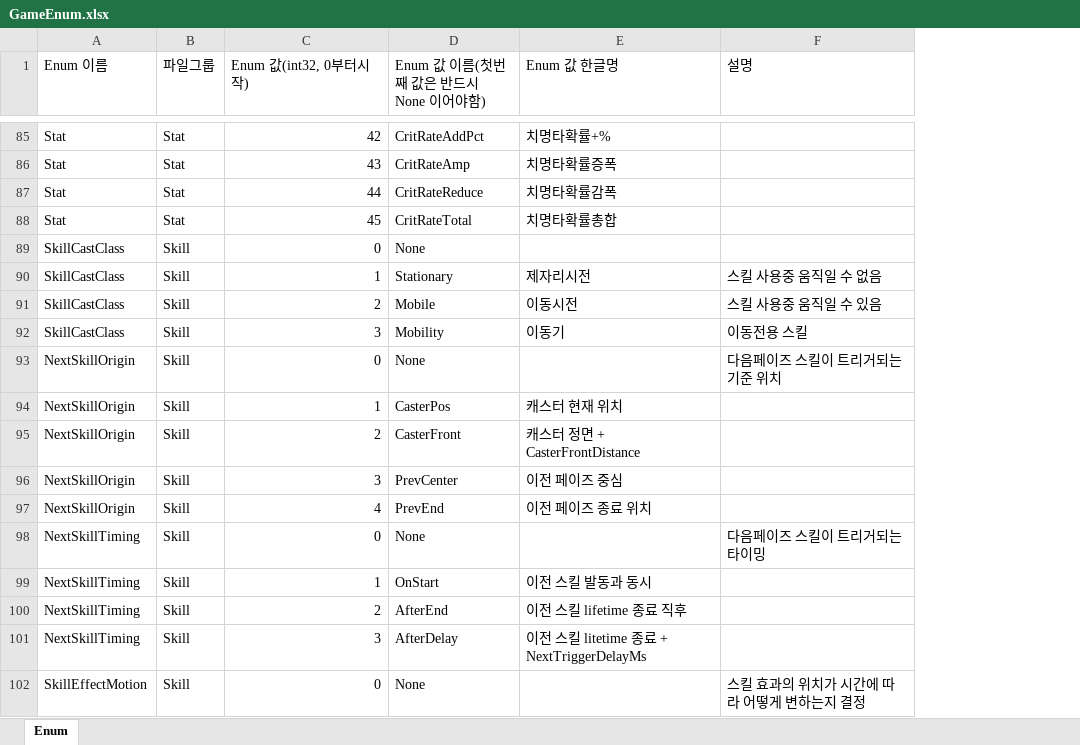
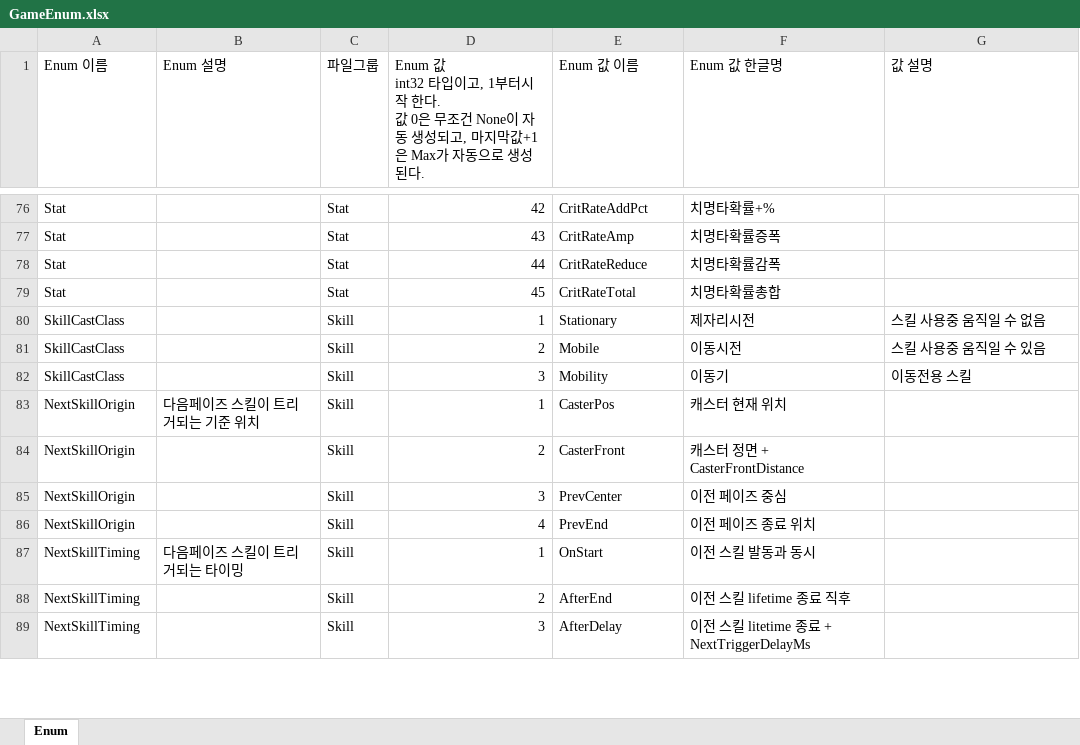
Before and after one commit to TrynBug/MMOGameServerProject, an Excel workbook: Development/Common/GameData/Enum/GameEnum.xlsx, sheet Enum, drawn as a sheet; only a part is shown, gaps mark what is left out; values as stored, in another font and other column widths than the file's, no cell formats; removed rows and columns are numbered as before the commit, all else as after; ↵ is a line break in a cell; the diff covers the shown part only; the diff names each change by its address in the sheet, - before the commit and + after, or states it on an @@ line.

Commit message:
[데이터] 게임데이터, enum 의 타입, 주석 등 업데이트

```diff
--- a/Development/Common/GameData/Enum/GameEnum.xlsx (sheet Enum)
+++ b/Development/Common/GameData/Enum/GameEnum.xlsx (sheet Enum)
+column B (Enum 설명), rows 83-87: 다음페이즈 스킬이 트리거되는 기준 위치 |  |  |  | 다음페이즈 스킬이 트리거되는 타이밍
-D1: Enum 값(int32, 0부터시작)
+D1: Enum 값 ↵ int32 타입이고, 1부터시작 한다. ↵ 값 0은 무조건 None이 자동 생성되고, 마지막값+1 은 Max가 자동으로 생성된다.
-E1: Enum 값 이름(첫번째 값은 반드시 None 이어야함)
+E1: Enum 값 이름
-G1: 설명
+G1: 값 설명
-row 89: SkillCastClass | Skill | 0 | None
-row 93: NextSkillOrigin | Skill | 0 | None |  | 다음페이즈 스킬이 트리거되는 기준 위치
-row 98: NextSkillTiming | Skill | 0 | None |  | 다음페이즈 스킬이 트리거되는 타이밍
-row 102: SkillEffectMotion | Skill | 0 | None |  | 스킬 효과의 위치가 시간에 따라 어떻게 변하는지 결정
```
Also changed, not shown: 17 removed rows and 21 edited cells elsewhere in this sheet, cell formats, Development/Common/GameData/JobBase.xlsx, Development/Common/GameData/Monster.xlsx, 34 other files.
